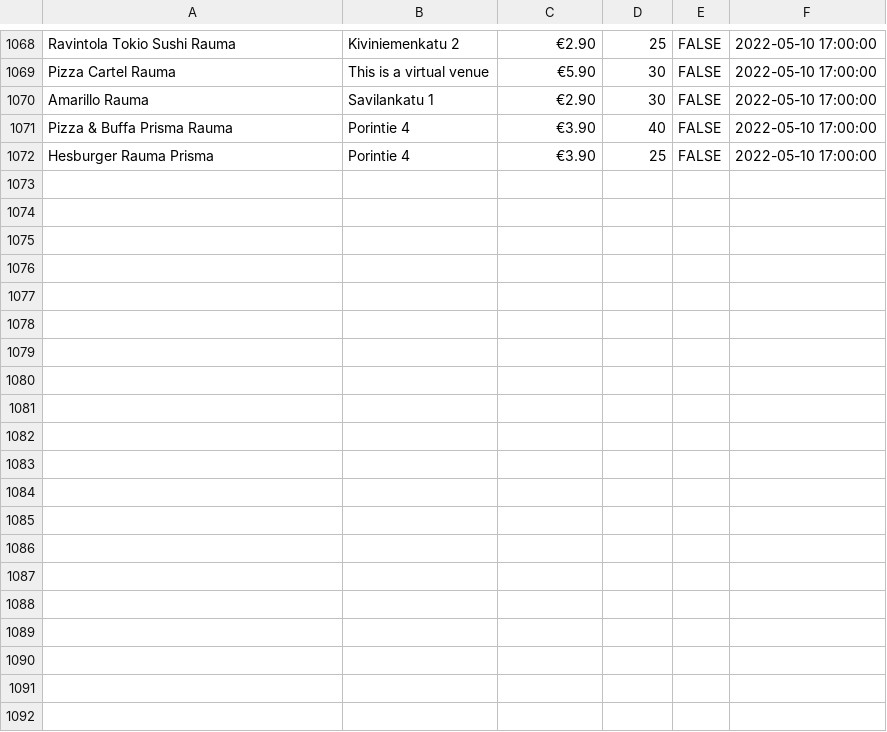
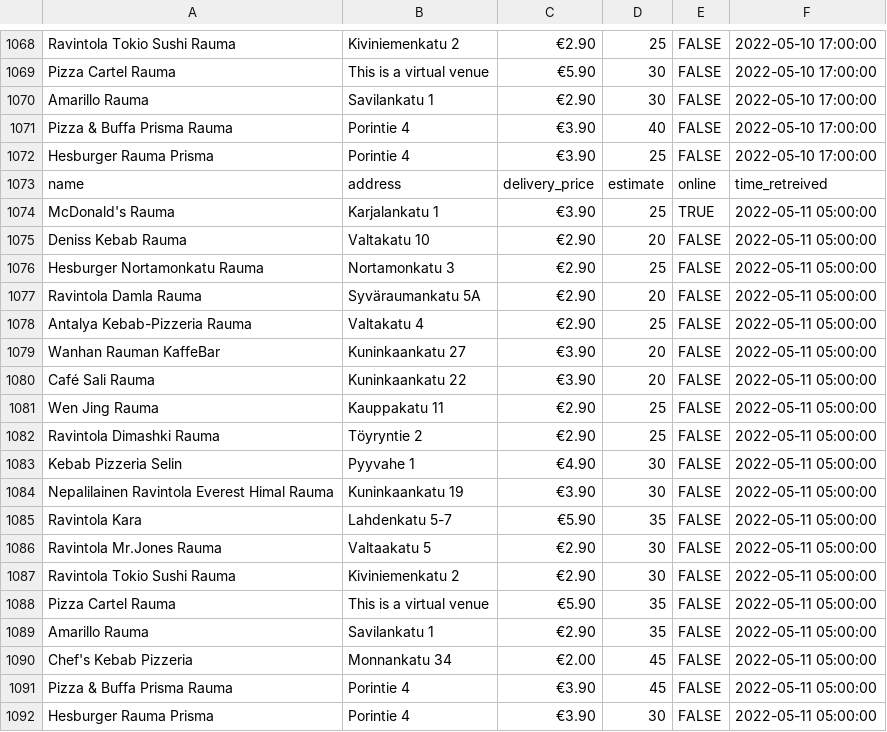
Before and after one commit to JoseEchave/rauma_delivery_comparison, a CSV file: output/wolt_data.csv, drawn as a sheet; only a part is shown, gaps mark what is left out.

```diff
--- a/output/wolt_data.csv
+++ b/output/wolt_data.csv
@@ -1072 +1072,21 @@
 "Hesburger Rauma Prisma","Porintie 4","€3.90","25","FALSE",2022-05-10 17:00:00
+"name","address","delivery_price","estimate","online","time_retreived"
+"McDonald's Rauma","Karjalankatu 1","€3.90","25","TRUE",2022-05-11 05:00:00
+"Deniss Kebab Rauma","Valtakatu 10","€2.90","20","FALSE",2022-05-11 05:00:00
+"Hesburger Nortamonkatu Rauma","Nortamonkatu 3","€2.90","25","FALSE",2022-05-11 05:00:00
+"Ravintola Damla Rauma","Syväraumankatu 5A","€2.90","20","FALSE",2022-05-11 05:00:00
+"Antalya Kebab-Pizzeria Rauma","Valtakatu 4","€2.90","25","FALSE",2022-05-11 05:00:00
+"Wanhan Rauman KaffeBar","Kuninkaankatu 27","€3.90","20","FALSE",2022-05-11 05:00:00
+"Café Sali Rauma","Kuninkaankatu 22","€3.90","20","FALSE",2022-05-11 05:00:00
+"Wen Jing Rauma","Kauppakatu 11","€2.90","25","FALSE",2022-05-11 05:00:00
+"Ravintola Dimashki Rauma","Töyryntie 2","€2.90","25","FALSE",2022-05-11 05:00:00
+"Kebab Pizzeria Selin","Pyyvahe 1","€4.90","30","FALSE",2022-05-11 05:00:00
+"Nepalilainen Ravintola Everest Himal Rauma","Kuninkaankatu 19","€3.90","30","FALSE",2022-05-11 05:00:00
+"Ravintola Kara","Lahdenkatu 5-7","€5.90","35","FALSE",2022-05-11 05:00:00
+"Ravintola Mr.Jones Rauma","Valtaakatu 5","€2.90","30","FALSE",2022-05-11 05:00:00
+"Ravintola Tokio Sushi Rauma","Kiviniemenkatu 2","€2.90","30","FALSE",2022-05-11 05:00:00
+"Pizza Cartel Rauma","This is a virtual venue","€5.90","35","FALSE",2022-05-11 05:00:00
+"Amarillo Rauma","Savilankatu 1","€2.90","35","FALSE",2022-05-11 05:00:00
+"Chef's Kebab Pizzeria","Monnankatu 34 ","€2.00","45","FALSE",2022-05-11 05:00:00
+"Pizza & Buffa Prisma Rauma","Porintie 4","€3.90","45","FALSE",2022-05-11 05:00:00
+"Hesburger Rauma Prisma","Porintie 4","€3.90","30","FALSE",2022-05-11 05:00:00
```
Also changed, not shown: output/foodora_data.csv.
